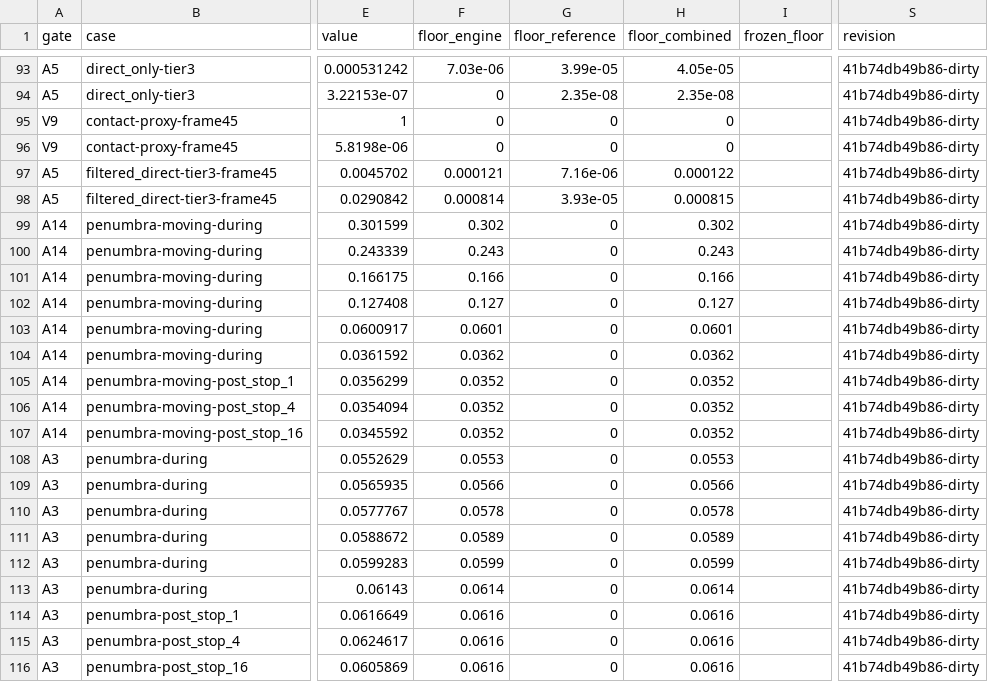
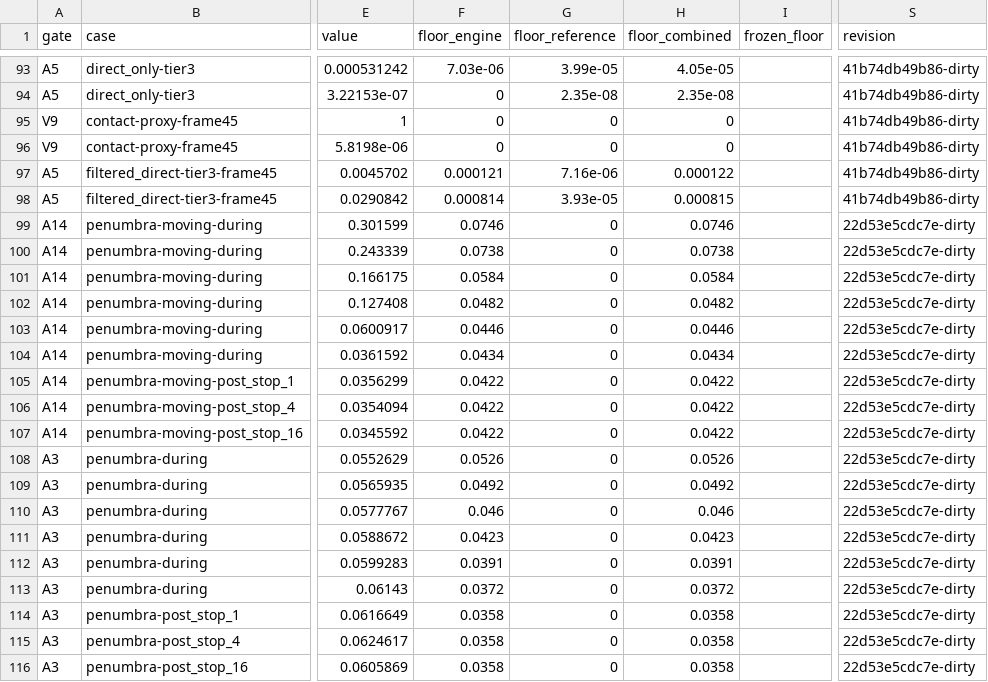
Before and after one commit to matiaszanolli/ByroRedux, a TSV file: docs/audits/MLIGHT_phase3_entry_41b74db49.tsv, drawn as a sheet; only a part is shown, gaps mark what is left out; the diff names each change by its address in the sheet, - before the commit and + after, or states it on an @@ line.

Commit message:
Refs #6603: A3 and A14 controls hold the pose from frame 0
--bench-camera-freeze-at still travels the path up to its frame, so the
floor captures of the temporal gates were the moving run itself: the EXRs
were bit-identical and every row read value == floor. Add
--bench-camera-hold-at (pose at F from frame 0), use it for the floors, and
re-measure the baseline.

```diff
--- a/docs/audits/MLIGHT_phase3_entry_41b74db49.tsv
+++ b/docs/audits/MLIGHT_phase3_entry_41b74db49.tsv
-F99 (floor_engine): 0.302
+F99 (floor_engine): 0.0746
-H99 (floor_combined): 0.302
+H99 (floor_combined): 0.0746
-S99:S116 (revision): 41b74db49b86-dirty
+S99:S116 (revision): 22d53e5cdc7e-dirty
-F100 (floor_engine): 0.243
+F100 (floor_engine): 0.0738
-H100 (floor_combined): 0.243
+H100 (floor_combined): 0.0738
-F101 (floor_engine): 0.166
+F101 (floor_engine): 0.0584
-H101 (floor_combined): 0.166
+H101 (floor_combined): 0.0584
-F102 (floor_engine): 0.127
+F102 (floor_engine): 0.0482
-H102 (floor_combined): 0.127
+H102 (floor_combined): 0.0482
-F103 (floor_engine): 0.0601
+F103 (floor_engine): 0.0446
-H103 (floor_combined): 0.0601
+H103 (floor_combined): 0.0446
-F104 (floor_engine): 0.0362
+F104 (floor_engine): 0.0434
-H104 (floor_combined): 0.0362
+H104 (floor_combined): 0.0434
-F105:F107 (floor_engine): 0.0352
+F105:F107 (floor_engine): 0.0422
-H105:H107 (floor_combined): 0.0352
+H105:H107 (floor_combined): 0.0422
-F108 (floor_engine): 0.0553
+F108 (floor_engine): 0.0526
-H108 (floor_combined): 0.0553
+H108 (floor_combined): 0.0526
-F109 (floor_engine): 0.0566
+F109 (floor_engine): 0.0492
-H109 (floor_combined): 0.0566
+H109 (floor_combined): 0.0492
-F110 (floor_engine): 0.0578
+F110 (floor_engine): 0.046
-H110 (floor_combined): 0.0578
+H110 (floor_combined): 0.046
-F111 (floor_engine): 0.0589
+F111 (floor_engine): 0.0423
-H111 (floor_combined): 0.0589
+H111 (floor_combined): 0.0423
-F112 (floor_engine): 0.0599
+F112 (floor_engine): 0.0391
-H112 (floor_combined): 0.0599
+H112 (floor_combined): 0.0391
-F113 (floor_engine): 0.0614
+F113 (floor_engine): 0.0372
-H113 (floor_combined): 0.0614
+H113 (floor_combined): 0.0372
-F114:F116 (floor_engine): 0.0616
+F114:F116 (floor_engine): 0.0358
-H114:H116 (floor_combined): 0.0616
+H114:H116 (floor_combined): 0.0358
```
Also changed, not shown: 6 other files.
